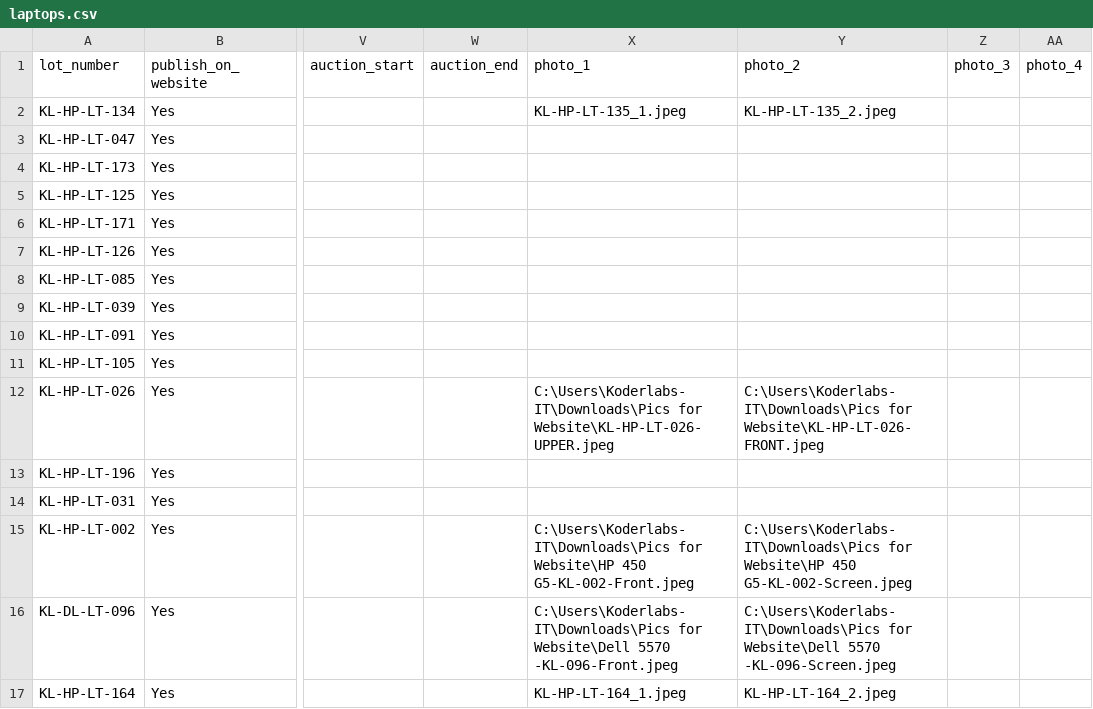
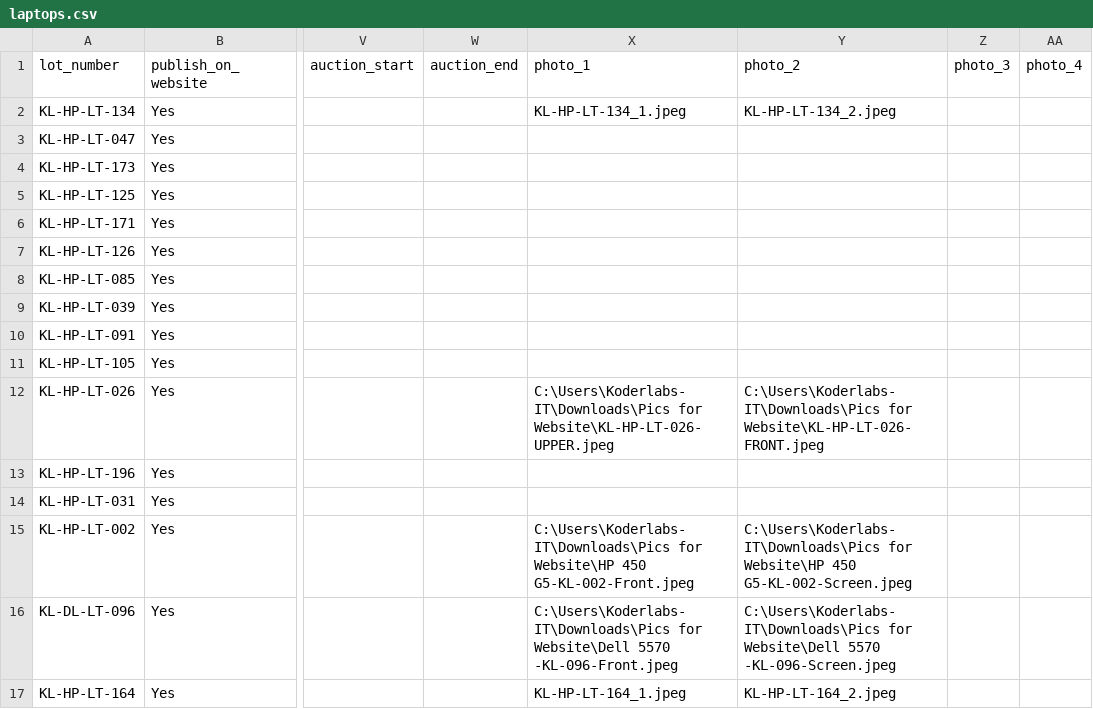
Before and after one commit to faisalbizenjo-it/office-laptop-auction, a CSV file: data/laptops.csv, drawn as a sheet; only a part is shown, gaps mark what is left out; the diff names each change by its address in the sheet, - before the commit and + after, or states it on an @@ line.

Commit message:
update

```diff
--- a/data/laptops.csv
+++ b/data/laptops.csv
-X2 (photo_1): KL-HP-LT-135_1.jpeg
+X2 (photo_1): KL-HP-LT-134_1.jpeg
-Y2 (photo_2): KL-HP-LT-135_2.jpeg
+Y2 (photo_2): KL-HP-LT-134_2.jpeg
```
